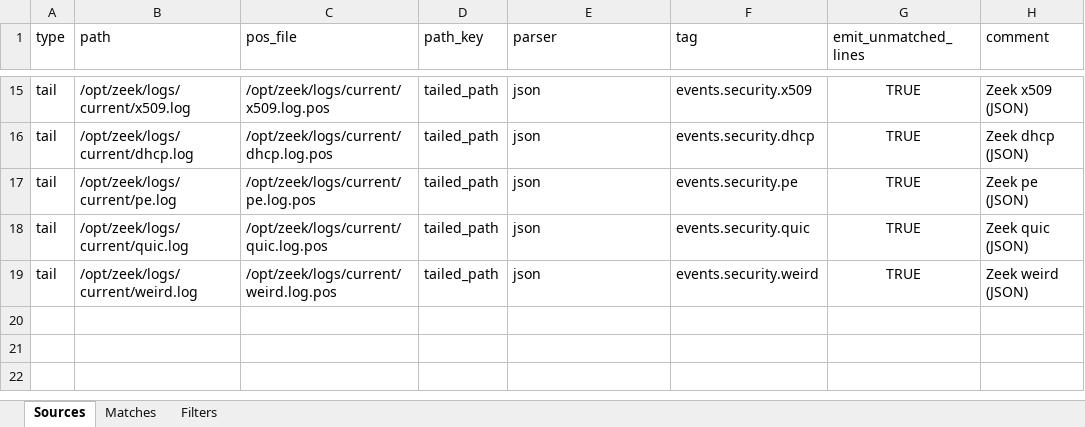
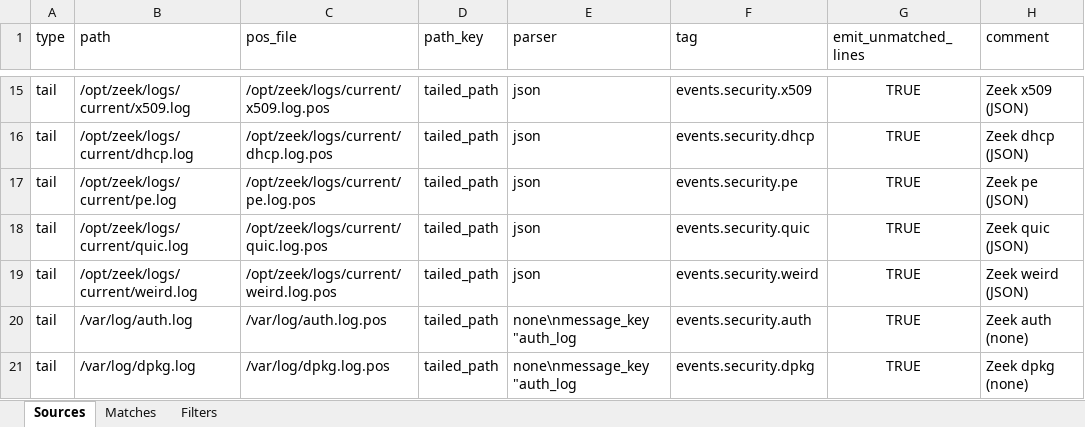
Before and after one commit to rd-naveen/DetectionEningeering, an Excel workbook: FluentdConfigGenerator/Fluentd_Configuration.xlsx, sheet Sources, drawn as a sheet; only a part is shown, gaps mark what is left out; values as stored, in another font and other column widths than the file's, no borders; the diff names each change by its address in the sheet, - before the commit and + after, or states it on an @@ line.

```diff
--- a/FluentdConfigGenerator/Fluentd_Configuration.xlsx (sheet Sources)
+++ b/FluentdConfigGenerator/Fluentd_Configuration.xlsx (sheet Sources)
+row 20: tail | /var/log/auth.log | /var/log/auth.log.pos | tailed_path | none\nmessage_key "auth_log | events.security.auth | TRUE | Zeek auth (none)
+row 21: tail | /var/log/dpkg.log | /var/log/dpkg.log.pos | tailed_path | none\nmessage_key "auth_log | events.security.dpkg | TRUE | Zeek dpkg (none)
```
Also changed, not shown: sheet Matches, 3 other files.
